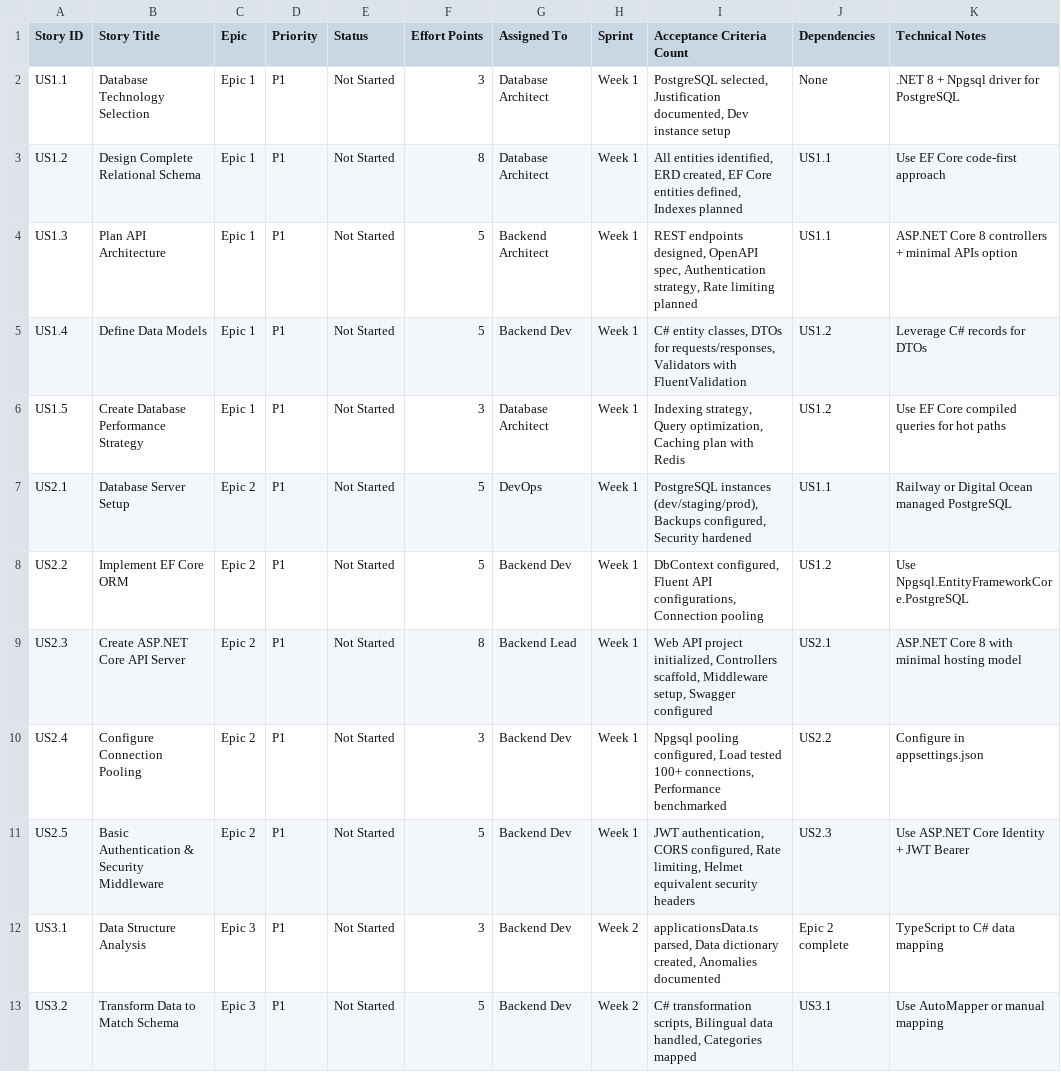
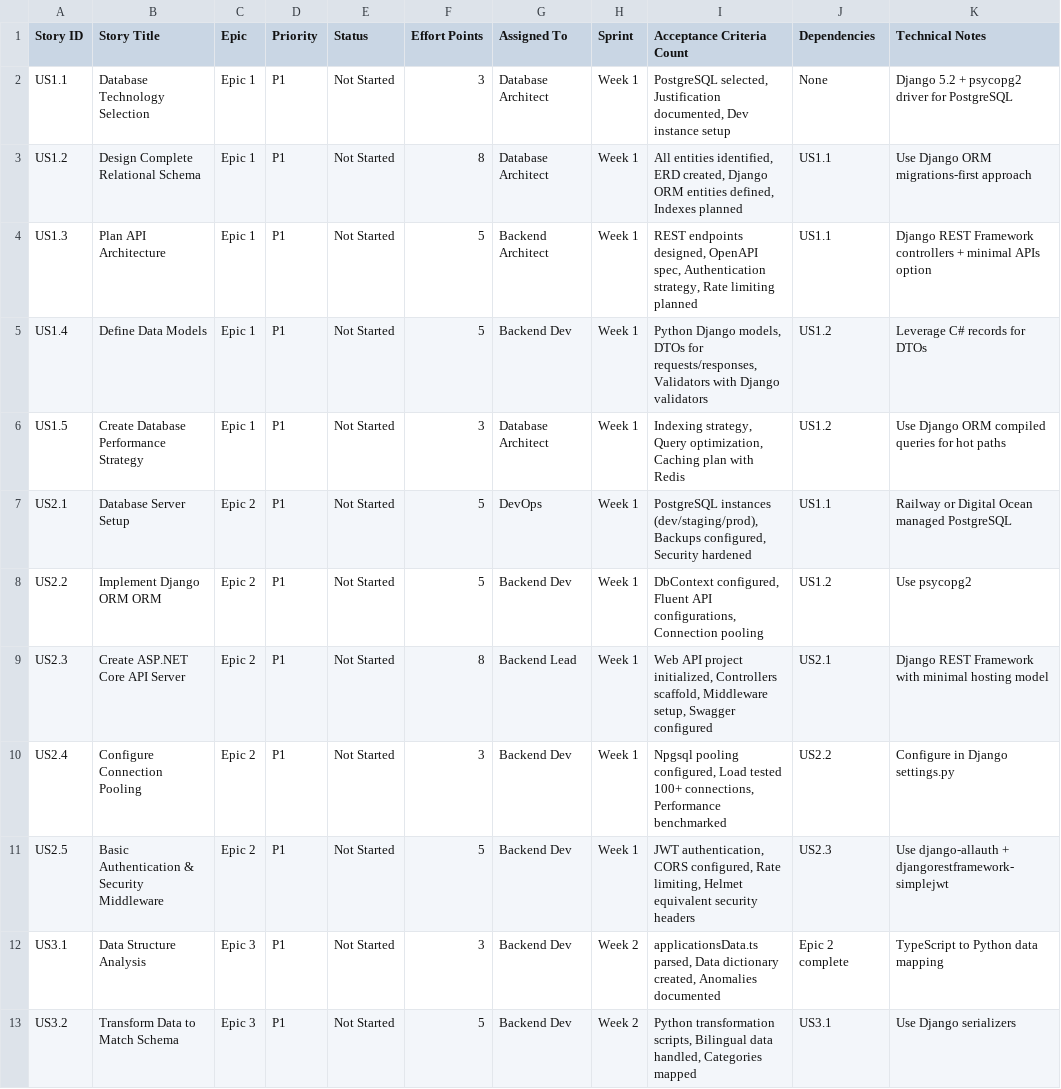
Before and after one commit to Itqan-community/quran-apps-directory, a CSV file: docs/user-stories-tracking.csv, drawn as a sheet; only a part is shown; the diff covers the shown part only.

```diff
--- a/docs/user-stories-tracking.csv
+++ b/docs/user-stories-tracking.csv
@@ -1,13 +1,13 @@
 Story ID,Story Title,Epic,Priority,Status,Effort Points,Assigned To,Sprint,Acceptance Criteria Count,Dependencies,Technical Notes
-US1.1,Database Technology Selection,Epic 1,P1,Not Started,3,Database Architect,Week 1,"PostgreSQL selected, Justification documented, Dev instance setup",None,.NET 8 + Npgsql driver for PostgreSQL
-US1.2,Design Complete Relational Schema,Epic 1,P1,Not Started,8,Database Architect,Week 1,"All entities identified, ERD created, EF Core entities defined, Indexes planned",US1.1,Use EF Core code-first approach
-US1.3,Plan API Architecture,Epic 1,P1,Not Started,5,Backend Architect,Week 1,"REST endpoints designed, OpenAPI spec, Authentication strategy, Rate limiting planned",US1.1,ASP.NET Core 8 controllers + minimal APIs option
-US1.4,Define Data Models,Epic 1,P1,Not Started,5,Backend Dev,Week 1,"C# entity classes, DTOs for requests/responses, Validators with FluentValidation",US1.2,Leverage C# records for DTOs
-US1.5,Create Database Performance Strategy,Epic 1,P1,Not Started,3,Database Architect,Week 1,"Indexing strategy, Query optimization, Caching plan with Redis",US1.2,Use EF Core compiled queries for hot paths
+US1.1,Database Technology Selection,Epic 1,P1,Not Started,3,Database Architect,Week 1,"PostgreSQL selected, Justification documented, Dev instance setup",None,Django 5.2 + psycopg2 driver for PostgreSQL
+US1.2,Design Complete Relational Schema,Epic 1,P1,Not Started,8,Database Architect,Week 1,"All entities identified, ERD created, Django ORM entities defined, Indexes planned",US1.1,Use Django ORM migrations-first approach
+US1.3,Plan API Architecture,Epic 1,P1,Not Started,5,Backend Architect,Week 1,"REST endpoints designed, OpenAPI spec, Authentication strategy, Rate limiting planned",US1.1,Django REST Framework controllers + minimal APIs option
+US1.4,Define Data Models,Epic 1,P1,Not Started,5,Backend Dev,Week 1,"Python Django models, DTOs for requests/responses, Validators with Django validators",US1.2,Leverage C# records for DTOs
+US1.5,Create Database Performance Strategy,Epic 1,P1,Not Started,3,Database Architect,Week 1,"Indexing strategy, Query optimization, Caching plan with Redis",US1.2,Use Django ORM compiled queries for hot paths
 US2.1,Database Server Setup,Epic 2,P1,Not Started,5,DevOps,Week 1,"PostgreSQL instances (dev/staging/prod), Backups configured, Security hardened",US1.1,Railway or Digital Ocean managed PostgreSQL
-US2.2,Implement EF Core ORM,Epic 2,P1,Not Started,5,Backend Dev,Week 1,"DbContext configured, Fluent API configurations, Connection pooling",US1.2,Use Npgsql.EntityFrameworkCore.PostgreSQL
-US2.3,Create ASP.NET Core API Server,Epic 2,P1,Not Started,8,Backend Lead,Week 1,"Web API project initialized, Controllers scaffold, Middleware setup, Swagger configured",US2.1,ASP.NET Core 8 with minimal hosting model
-US2.4,Configure Connection Pooling,Epic 2,P1,Not Started,3,Backend Dev,Week 1,"Npgsql pooling configured, Load tested 100+ connections, Performance benchmarked",US2.2,Configure in appsettings.json
-US2.5,Basic Authentication & Security Middleware,Epic 2,P1,Not Started,5,Backend Dev,Week 1,"JWT authentication, CORS configured, Rate limiting, Helmet equivalent security headers",US2.3,Use ASP.NET Core Identity + JWT Bearer
-US3.1,Data Structure Analysis,Epic 3,P1,Not Started,3,Backend Dev,Week 2,"applicationsData.ts parsed, Data dictionary created, Anomalies documented",Epic 2 complete,TypeScript to C# data mapping
-US3.2,Transform Data to Match Schema,Epic 3,P1,Not Started,5,Backend Dev,Week 2,"C# transformation scripts, Bilingual data handled, Categories mapped",US3.1,Use AutoMapper or manual mapping
+US2.2,Implement Django ORM ORM,Epic 2,P1,Not Started,5,Backend Dev,Week 1,"DbContext configured, Fluent API configurations, Connection pooling",US1.2,Use psycopg2
+US2.3,Create ASP.NET Core API Server,Epic 2,P1,Not Started,8,Backend Lead,Week 1,"Web API project initialized, Controllers scaffold, Middleware setup, Swagger configured",US2.1,Django REST Framework with minimal hosting model
+US2.4,Configure Connection Pooling,Epic 2,P1,Not Started,3,Backend Dev,Week 1,"Npgsql pooling configured, Load tested 100+ connections, Performance benchmarked",US2.2,Configure in Django settings.py
+US2.5,Basic Authentication & Security Middleware,Epic 2,P1,Not Started,5,Backend Dev,Week 1,"JWT authentication, CORS configured, Rate limiting, Helmet equivalent security headers",US2.3,Use django-allauth + djangorestframework-simplejwt
+US3.1,Data Structure Analysis,Epic 3,P1,Not Started,3,Backend Dev,Week 2,"applicationsData.ts parsed, Data dictionary created, Anomalies documented",Epic 2 complete,TypeScript to Python data mapping
+US3.2,Transform Data to Match Schema,Epic 3,P1,Not Started,5,Backend Dev,Week 2,"Python transformation scripts, Bilingual data handled, Categories mapped",US3.1,Use Django serializers
```
Also changed, not shown: 11 edited cells elsewhere in this file, docs/project-tracking-board.csv, 5 other files.
